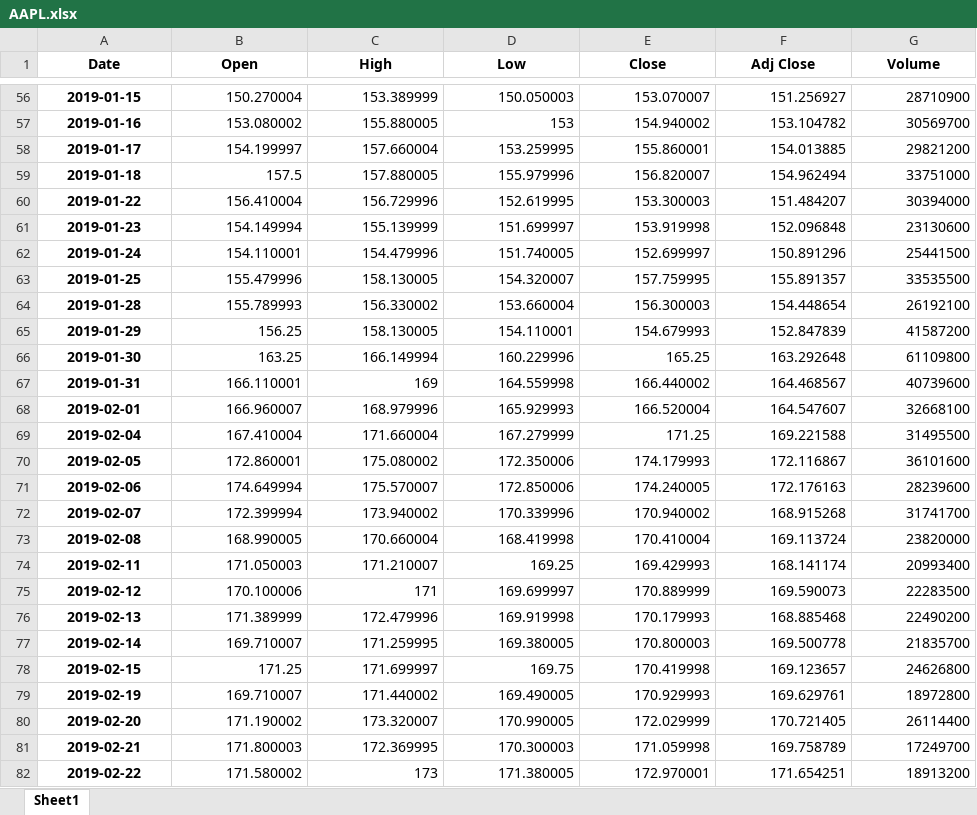
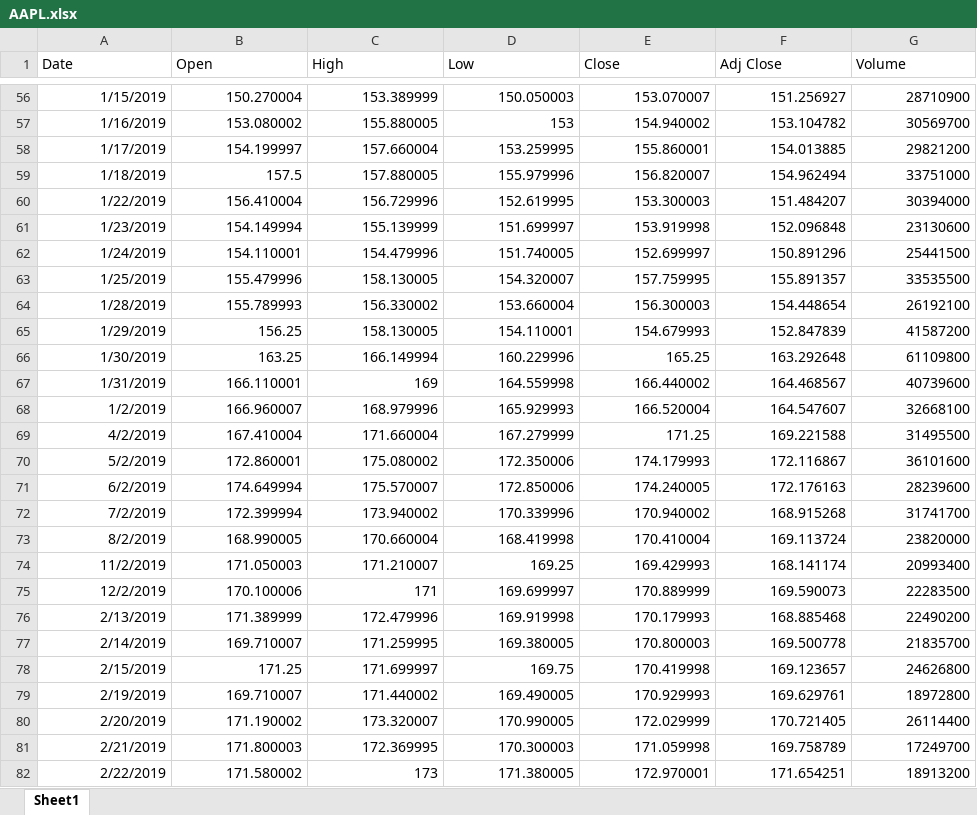
Before and after one commit to xlwings/xlwings-demo, an Excel workbook: interactive/AAPL.xlsx, sheet Sheet1, drawn as a sheet; only a part is shown, gaps mark what is left out; values as stored, in another font and other column widths than the file's, no borders; the diff covers the shown part only; the diff names each change by its address in the sheet, - before the commit and + after, or states it on an @@ line.

```diff
--- a/interactive/AAPL.xlsx (sheet Sheet1)
+++ b/interactive/AAPL.xlsx (sheet Sheet1)
@@ A1:G1 bold: on → off, alignment: center → left @@
@@ A56:A82 bold: on → off, alignment: center → right @@
-A56 (Date): 2019-01-15
+A56 (Date): 1/15/2019
-A57 (Date): 2019-01-16
+A57 (Date): 1/16/2019
-A58 (Date): 2019-01-17
+A58 (Date): 1/17/2019
-A59 (Date): 2019-01-18
+A59 (Date): 1/18/2019
-A60 (Date): 2019-01-22
+A60 (Date): 1/22/2019
-A61 (Date): 2019-01-23
+A61 (Date): 1/23/2019
-A62 (Date): 2019-01-24
+A62 (Date): 1/24/2019
-A63 (Date): 2019-01-25
+A63 (Date): 1/25/2019
-A64 (Date): 2019-01-28
+A64 (Date): 1/28/2019
-A65 (Date): 2019-01-29
+A65 (Date): 1/29/2019
-A66 (Date): 2019-01-30
+A66 (Date): 1/30/2019
-A67 (Date): 2019-01-31
+A67 (Date): 1/31/2019
-A68 (Date): 2019-02-01
+A68 (Date): 1/2/2019
-A69 (Date): 2019-02-04
+A69 (Date): 4/2/2019
-A70 (Date): 2019-02-05
+A70 (Date): 5/2/2019
-A71 (Date): 2019-02-06
+A71 (Date): 6/2/2019
-A72 (Date): 2019-02-07
+A72 (Date): 7/2/2019
-A73 (Date): 2019-02-08
+A73 (Date): 8/2/2019
-A74 (Date): 2019-02-11
+A74 (Date): 11/2/2019
-A75 (Date): 2019-02-12
+A75 (Date): 12/2/2019
-A76 (Date): 2019-02-13
+A76 (Date): 2/13/2019
-A77 (Date): 2019-02-14
+A77 (Date): 2/14/2019
-A78 (Date): 2019-02-15
+A78 (Date): 2/15/2019
-A79 (Date): 2019-02-19
+A79 (Date): 2/19/2019
-A80 (Date): 2019-02-20
+A80 (Date): 2/20/2019
-A81 (Date): 2019-02-21
+A81 (Date): 2/21/2019
-A82 (Date): 2019-02-22
+A82 (Date): 2/22/2019
```
Also changed, not shown: 225 edited cells and cell formats elsewhere in this sheet, 1 other file.
